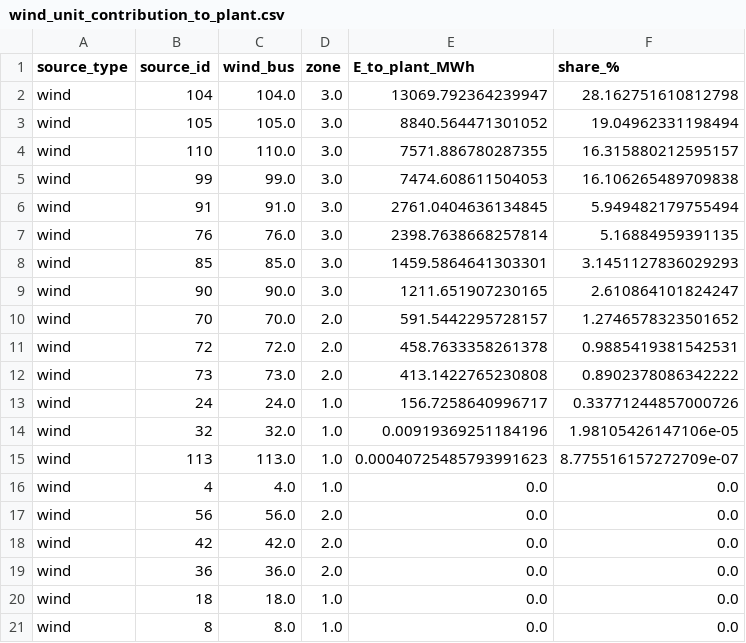
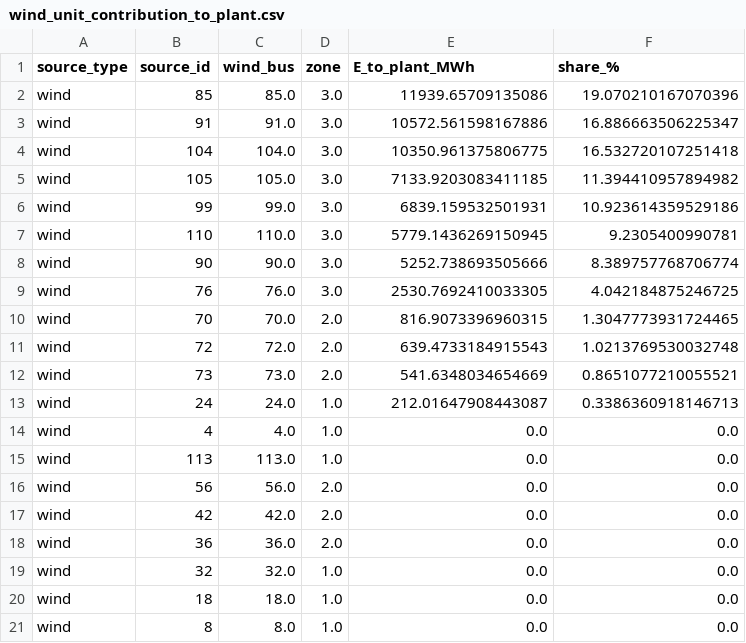
Before and after one commit to LuisOroya/IJHE-WC, a CSV file: wind_unit_contribution_to_plant.csv, drawn as a sheet.

```diff
--- a/wind_unit_contribution_to_plant.csv
+++ b/wind_unit_contribution_to_plant.csv
@@ -1,17 +1,16 @@
 source_type,source_id,wind_bus,zone,E_to_plant_MWh,share_%
-wind,104,104.0,3.0,13069.792364239947,28.162751610812798
-wind,105,105.0,3.0,8840.564471301052,19.04962331198494
-wind,110,110.0,3.0,7571.886780287355,16.315880212595157
-wind,99,99.0,3.0,7474.608611504053,16.106265489709838
-wind,91,91.0,3.0,2761.0404636134845,5.949482179755494
-wind,76,76.0,3.0,2398.7638668257814,5.16884959391135
-wind,85,85.0,3.0,1459.5864641303301,3.1451127836029293
-wind,90,90.0,3.0,1211.651907230165,2.610864101824247
-wind,70,70.0,2.0,591.5442295728157,1.2746578323501652
-wind,72,72.0,2.0,458.7633358261378,0.9885419381542531
-wind,73,73.0,2.0,413.1422765230808,0.8902378086342222
-wind,24,24.0,1.0,156.7258640996717,0.33771244857000726
-wind,32,32.0,1.0,0.00919369251184196,1.98105426147106e-05
-wind,113,113.0,1.0,0.00040725485793991623,8.775516157272709e-07
+wind,85,85.0,3.0,11939.65709135086,19.070210167070396
+wind,91,91.0,3.0,10572.561598167886,16.886663506225347
+wind,104,104.0,3.0,10350.961375806775,16.532720107251418
+wind,105,105.0,3.0,7133.9203083411185,11.394410957894982
+wind,99,99.0,3.0,6839.159532501931,10.923614359529186
+wind,110,110.0,3.0,5779.1436269150945,9.2305400990781
+wind,90,90.0,3.0,5252.738693505666,8.389757768706774
+wind,76,76.0,3.0,2530.7692410033305,4.042184875246725
+wind,70,70.0,2.0,816.9073396960315,1.3047773931724465
+wind,72,72.0,2.0,639.4733184915543,1.0213769530032748
+wind,73,73.0,2.0,541.6348034654669,0.8651077210055521
+wind,24,24.0,1.0,212.01647908443087,0.3386360918146713
 wind,4,4.0,1.0,0.0,0.0
+wind,113,113.0,1.0,0.0,0.0
 wind,56,56.0,2.0,0.0,0.0
@@ -19,2 +18,3 @@ wind,42,42.0,2.0,0.0,0.0
 wind,36,36.0,2.0,0.0,0.0
+wind,32,32.0,1.0,0.0,0.0
 wind,18,18.0,1.0,0.0,0.0
```
Also changed, not shown: envelope_metrics_by_scenario.csv, p_grid_results_price.csv, 12 other files.
